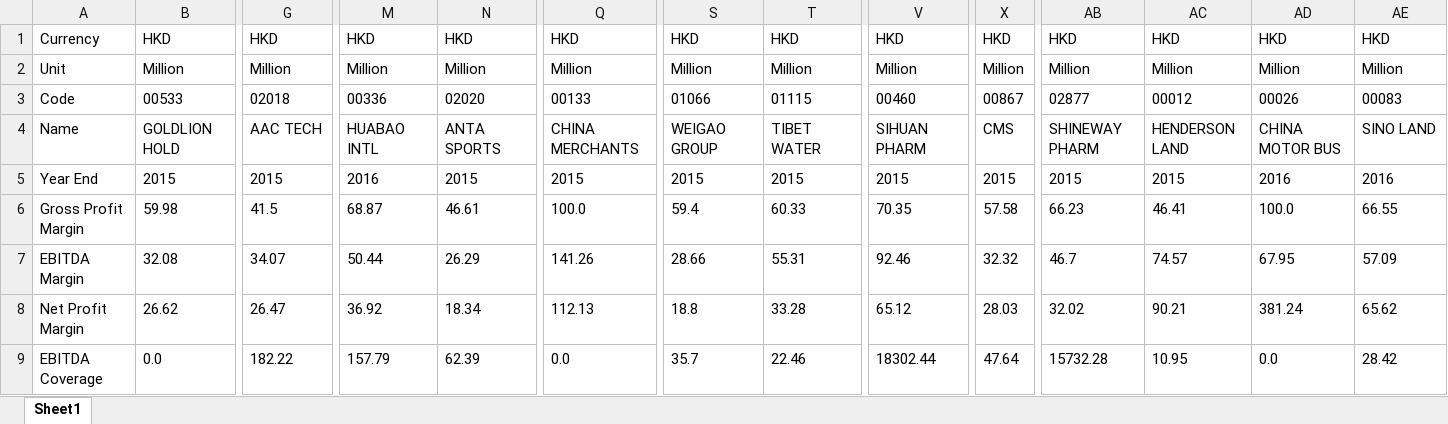
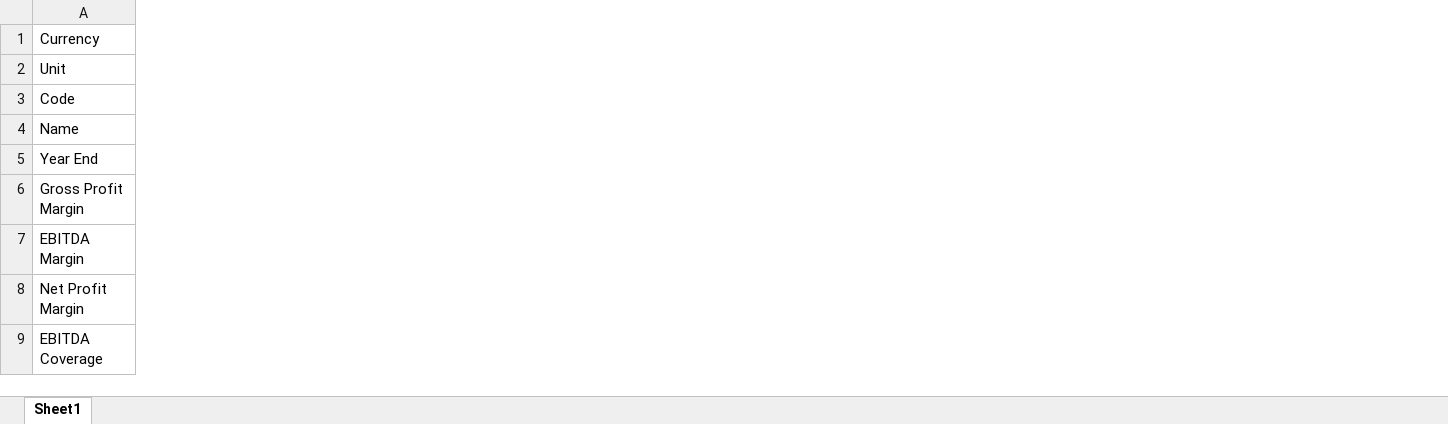
Before and after one commit to jefflai0101/Stock-Analysis, an Excel workbook: Sample Output/highlight.xlsx, sheet Sheet1, drawn as a sheet; only a part is shown, gaps mark what is left out; values as stored, in another font and other column widths than the file's, no borders; the diff covers the shown part only; the diff names each change by its address in the sheet, - before the commit and + after, or states it on an @@ line.

```diff
--- a/Sample Output/highlight.xlsx (sheet Sheet1)
+++ b/Sample Output/highlight.xlsx (sheet Sheet1)
-column B, rows 1-9: HKD | Million | 00533 | GOLDLION HOLD | 2015 | 59.98 | 32.08 | 26.62 | 0.0
-column G, rows 1-9: HKD | Million | 02018 | AAC TECH | 2015 | 41.5 | 34.07 | 26.47 | 182.22
-column M, rows 1-9: HKD | Million | 00336 | HUABAO INTL | 2016 | 68.87 | 50.44 | 36.92 | 157.79
-column N, rows 1-9: HKD | Million | 02020 | ANTA SPORTS | 2015 | 46.61 | 26.29 | 18.34 | 62.39
-column Q, rows 1-9: HKD | Million | 00133 | CHINA MERCHANTS | 2015 | 100.0 | 141.26 | 112.13 | 0.0
-column S, rows 1-9: HKD | Million | 01066 | WEIGAO GROUP | 2015 | 59.4 | 28.66 | 18.8 | 35.7
-column T, rows 1-9: HKD | Million | 01115 | TIBET WATER | 2015 | 60.33 | 55.31 | 33.28 | 22.46
-column V, rows 1-9: HKD | Million | 00460 | SIHUAN PHARM | 2015 | 70.35 | 92.46 | 65.12 | 18302.44
-column X, rows 1-9: HKD | Million | 00867 | CMS | 2015 | 57.58 | 32.32 | 28.03 | 47.64
-column AB, rows 1-9: HKD | Million | 02877 | SHINEWAY PHARM | 2015 | 66.23 | 46.7 | 32.02 | 15732.28
-column AC, rows 1-9: HKD | Million | 00012 | HENDERSON LAND | 2015 | 46.41 | 74.57 | 90.21 | 10.95
-column AD, rows 1-9: HKD | Million | 00026 | CHINA MOTOR BUS | 2016 | 100.0 | 67.95 | 381.24 | 0.0
-column AE, rows 1-9: HKD | Million | 00083 | SINO LAND | 2016 | 66.55 | 57.09 | 65.62 | 28.42
```
Also changed, not shown: 9 removed columns elsewhere in this sheet, 4 other files.
